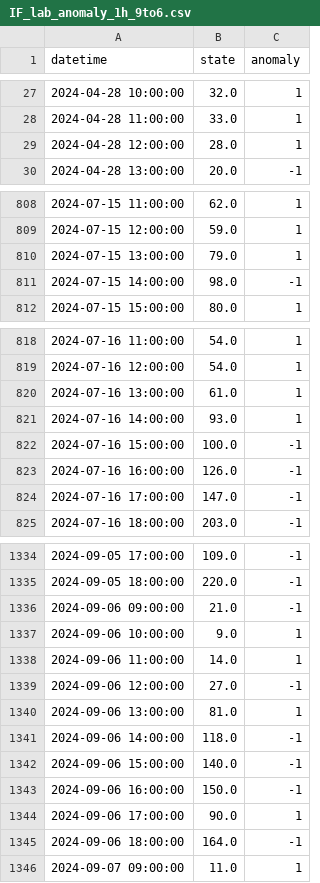
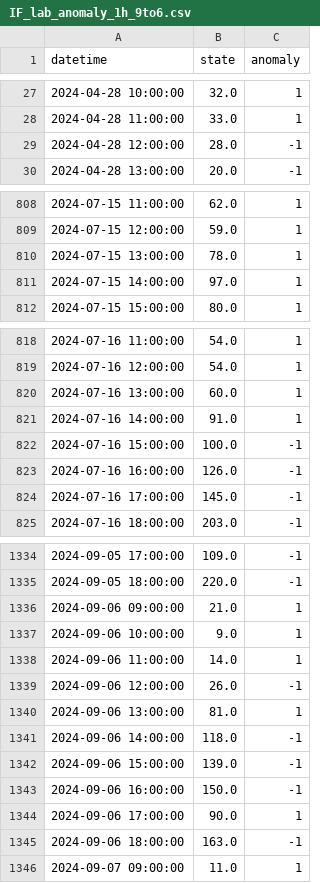
Before and after one commit to AsifTanvir/SEAD-analysis, a CSV file: Output_CSV/lab_data/IF_lab_anomaly_1h_9to6.csv, drawn as a sheet; only a part is shown, gaps mark what is left out; the diff covers the shown part only.

```diff
--- a/Output_CSV/lab_data/IF_lab_anomaly_1h_9to6.csv
+++ b/Output_CSV/lab_data/IF_lab_anomaly_1h_9to6.csv
@@ -28,3 +28,3 @@ datetime,state,anomaly
 2024-04-28 11:00:00,33.0,1
-2024-04-28 12:00:00,28.0,1
+2024-04-28 12:00:00,28.0,-1
 2024-04-28 13:00:00,20.0,-1
@@ -809,4 +809,4 @@ datetime,state,anomaly
 2024-07-15 12:00:00,59.0,1
-2024-07-15 13:00:00,79.0,1
-2024-07-15 14:00:00,98.0,-1
+2024-07-15 13:00:00,78.0,1
+2024-07-15 14:00:00,97.0,1
 2024-07-15 15:00:00,80.0,1
@@ -819,7 +819,7 @@ datetime,state,anomaly
 2024-07-16 12:00:00,54.0,1
-2024-07-16 13:00:00,61.0,1
-2024-07-16 14:00:00,93.0,1
+2024-07-16 13:00:00,60.0,1
+2024-07-16 14:00:00,91.0,1
 2024-07-16 15:00:00,100.0,-1
 2024-07-16 16:00:00,126.0,-1
-2024-07-16 17:00:00,147.0,-1
+2024-07-16 17:00:00,145.0,-1
 2024-07-16 18:00:00,203.0,-1
@@ -1335,12 +1335,12 @@ datetime,state,anomaly
 2024-09-05 18:00:00,220.0,-1
-2024-09-06 09:00:00,21.0,-1
+2024-09-06 09:00:00,21.0,1
 2024-09-06 10:00:00,9.0,1
 2024-09-06 11:00:00,14.0,1
-2024-09-06 12:00:00,27.0,-1
+2024-09-06 12:00:00,26.0,-1
 2024-09-06 13:00:00,81.0,1
 2024-09-06 14:00:00,118.0,-1
-2024-09-06 15:00:00,140.0,-1
+2024-09-06 15:00:00,139.0,-1
 2024-09-06 16:00:00,150.0,-1
 2024-09-06 17:00:00,90.0,1
-2024-09-06 18:00:00,164.0,-1
+2024-09-06 18:00:00,163.0,-1
 2024-09-07 09:00:00,11.0,1
```
Also changed, not shown: 36 edited cells elsewhere in this file, 2 other files.
